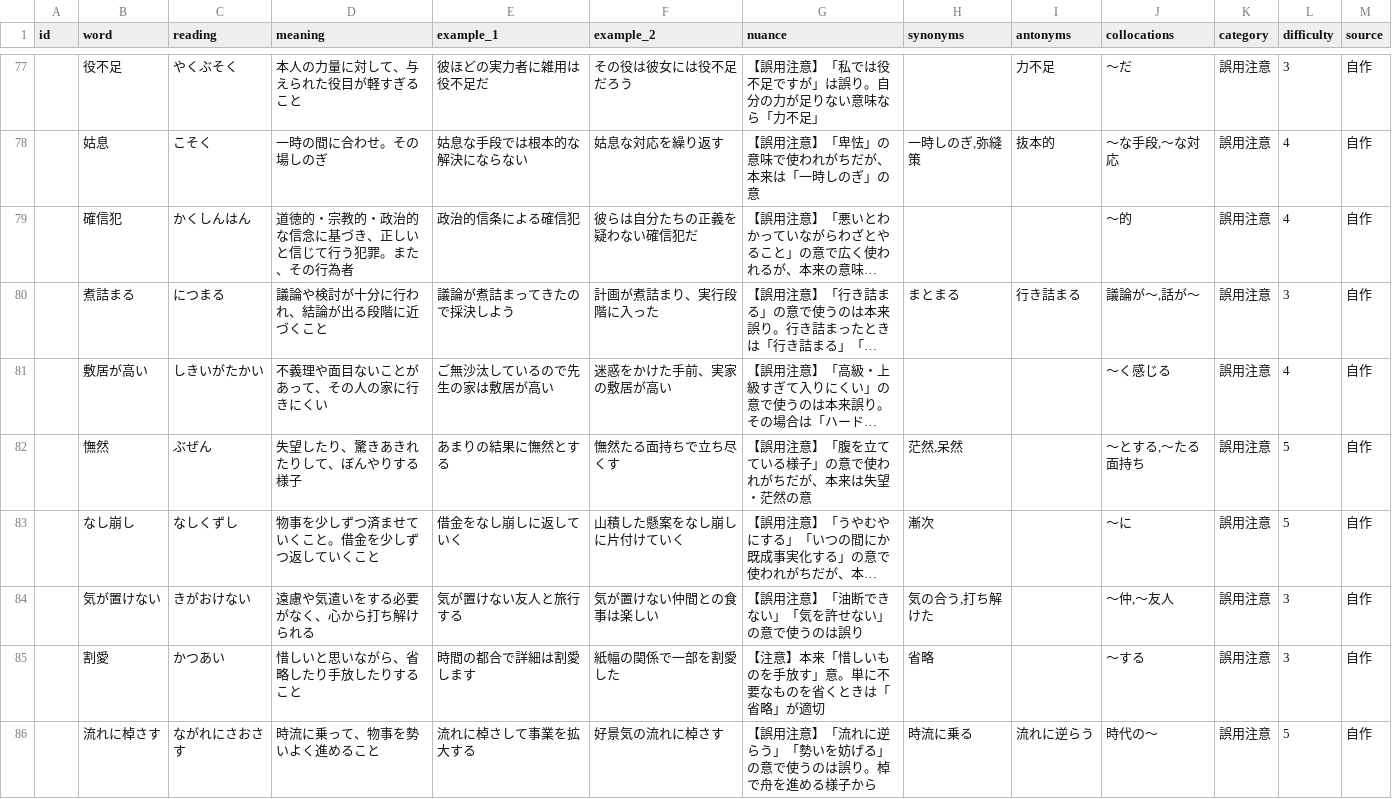
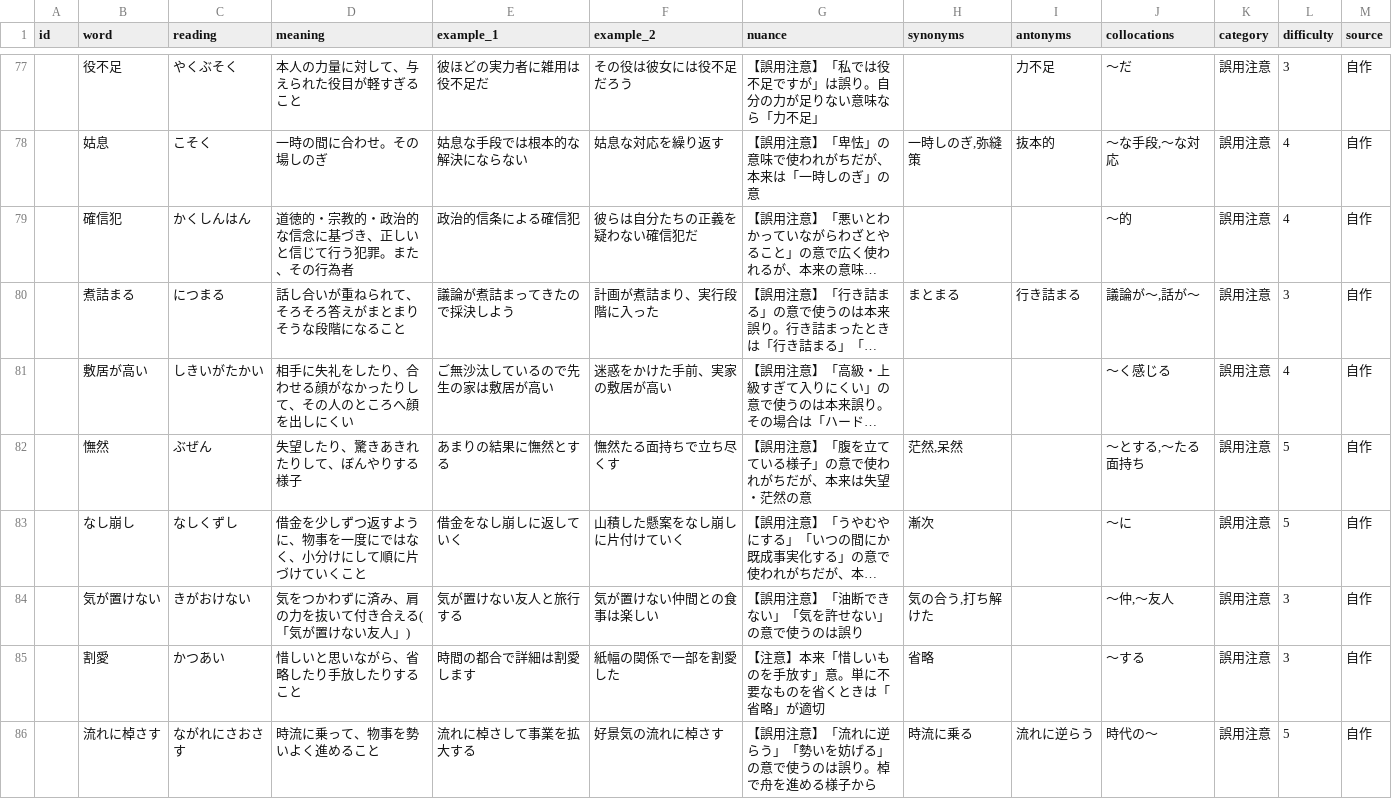
Before and after one commit to Sho-itf/Vorge, a CSV file: csv/add_2026-10.csv, drawn as a sheet; only a part is shown, gaps mark what is left out; long unchanged cells end in …; the diff covers the shown part only; the diff names each change by its address in the sheet, - before the commit and + after, or states it on an @@ line.

```diff
--- a/csv/add_2026-10.csv
+++ b/csv/add_2026-10.csv
-D80 (meaning): 議論や検討が十分に行われ、結論が出る段階に近づくこと
+D80 (meaning): 話し合いが重ねられて、そろそろ答えがまとまりそうな段階になること
-D81 (meaning): 不義理や面目ないことがあって、その人の家に行きにくい
+D81 (meaning): 相手に失礼をしたり、合わせる顔がなかったりして、その人のところへ顔を出しにくい
-D83 (meaning): 物事を少しずつ済ませていくこと。借金を少しずつ返していくこと
+D83 (meaning): 借金を少しずつ返すように、物事を一度にではなく、小分けにして順に片づけていくこと
-D84 (meaning): 遠慮や気遣いをする必要がなく、心から打ち解けられる
+D84 (meaning): 気をつかわずに済み、肩の力を抜いて付き合える(「気が置けない友人」)
```
Also changed, not shown: 10 edited cells elsewhere in this file.
